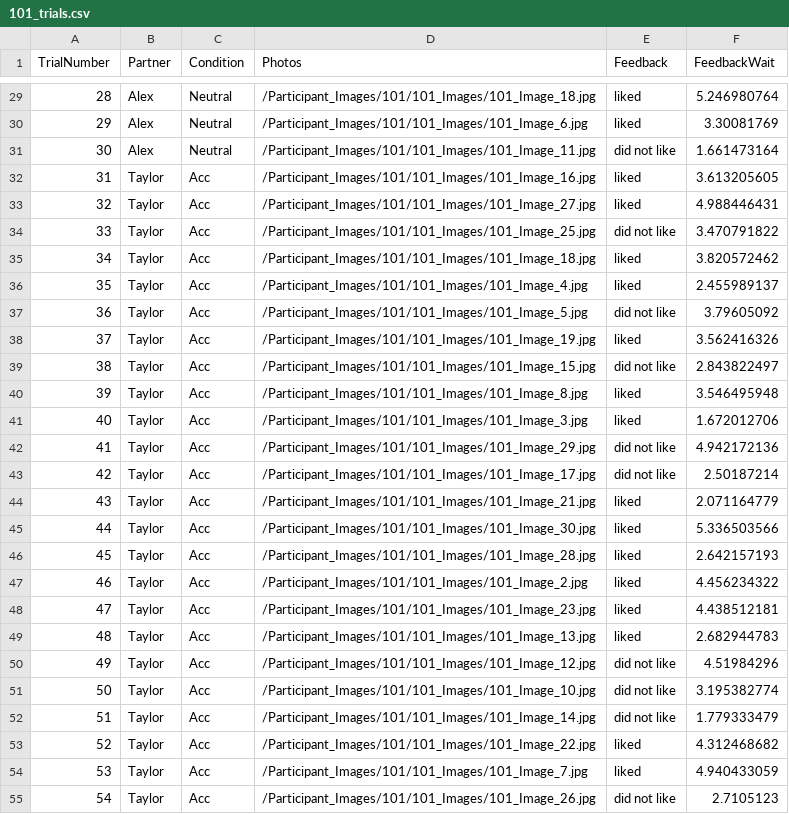
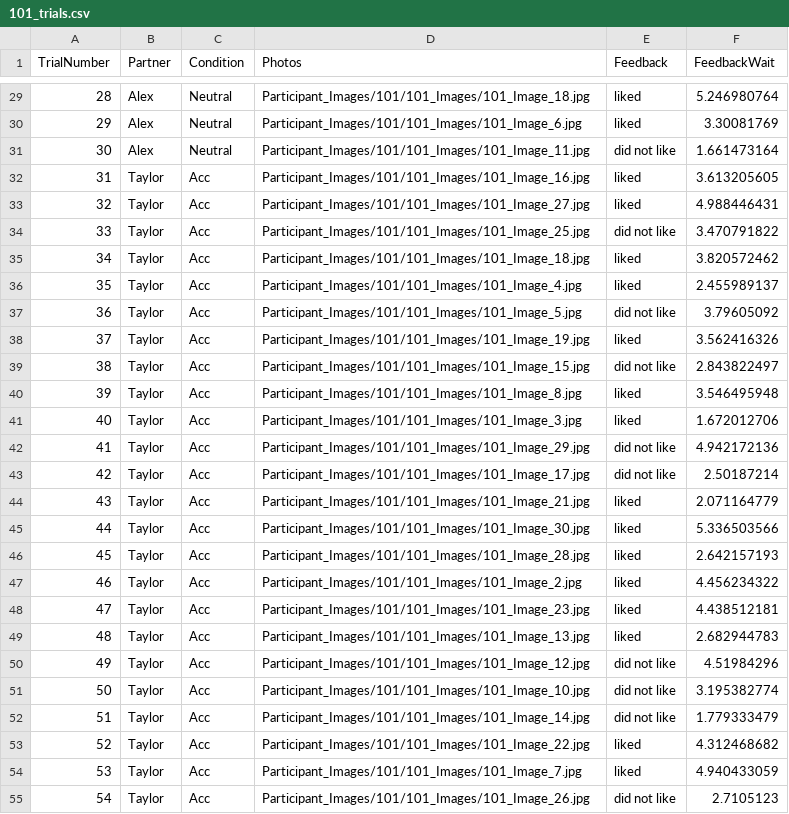
Before and after one commit to fareri-lab/WTP_Rejection_Choice, a CSV file: Participant_Images/101/101_trials.csv, drawn as a sheet; only a part is shown, gaps mark what is left out; the diff covers the shown part only.

```diff
--- a/Participant_Images/101/101_trials.csv
+++ b/Participant_Images/101/101_trials.csv
@@ -29,27 +29,27 @@ TrialNumber,Partner,Condition,Photos,Feedback,FeedbackWait
-28,Alex,Neutral,/Participant_Images/101/101_Images/101_Image_18.jpg,liked,5.246980764
-29,Alex,Neutral,/Participant_Images/101/101_Images/101_Image_6.jpg,liked,3.30081769
-30,Alex,Neutral,/Participant_Images/101/101_Images/101_Image_11.jpg,did not like,1.661473164
-31,Taylor,Acc,/Participant_Images/101/101_Images/101_Image_16.jpg,liked,3.613205605
-32,Taylor,Acc,/Participant_Images/101/101_Images/101_Image_27.jpg,liked,4.988446431
-33,Taylor,Acc,/Participant_Images/101/101_Images/101_Image_25.jpg,did not like,3.470791822
-34,Taylor,Acc,/Participant_Images/101/101_Images/101_Image_18.jpg,liked,3.820572462
-35,Taylor,Acc,/Participant_Images/101/101_Images/101_Image_4.jpg,liked,2.455989137
-36,Taylor,Acc,/Participant_Images/101/101_Images/101_Image_5.jpg,did not like,3.79605092
-37,Taylor,Acc,/Participant_Images/101/101_Images/101_Image_19.jpg,liked,3.562416326
-38,Taylor,Acc,/Participant_Images/101/101_Images/101_Image_15.jpg,did not like,2.843822497
-39,Taylor,Acc,/Participant_Images/101/101_Images/101_Image_8.jpg,liked,3.546495948
-40,Taylor,Acc,/Participant_Images/101/101_Images/101_Image_3.jpg,liked,1.672012706
-41,Taylor,Acc,/Participant_Images/101/101_Images/101_Image_29.jpg,did not like,4.942172136
-42,Taylor,Acc,/Participant_Images/101/101_Images/101_Image_17.jpg,did not like,2.50187214
-43,Taylor,Acc,/Participant_Images/101/101_Images/101_Image_21.jpg,liked,2.071164779
-44,Taylor,Acc,/Participant_Images/101/101_Images/101_Image_30.jpg,liked,5.336503566
-45,Taylor,Acc,/Participant_Images/101/101_Images/101_Image_28.jpg,liked,2.642157193
-46,Taylor,Acc,/Participant_Images/101/101_Images/101_Image_2.jpg,liked,4.456234322
-47,Taylor,Acc,/Participant_Images/101/101_Images/101_Image_23.jpg,liked,4.438512181
-48,Taylor,Acc,/Participant_Images/101/101_Images/101_Image_13.jpg,liked,2.682944783
-49,Taylor,Acc,/Participant_Images/101/101_Images/101_Image_12.jpg,did not like,4.51984296
-50,Taylor,Acc,/Participant_Images/101/101_Images/101_Image_10.jpg,did not like,3.195382774
-51,Taylor,Acc,/Participant_Images/101/101_Images/101_Image_14.jpg,did not like,1.779333479
-52,Taylor,Acc,/Participant_Images/101/101_Images/101_Image_22.jpg,liked,4.312468682
-53,Taylor,Acc,/Participant_Images/101/101_Images/101_Image_7.jpg,liked,4.940433059
-54,Taylor,Acc,/Participant_Images/101/101_Images/101_Image_26.jpg,did not like,2.7105123
+28,Alex,Neutral,Participant_Images/101/101_Images/101_Image_18.jpg,liked,5.246980764
+29,Alex,Neutral,Participant_Images/101/101_Images/101_Image_6.jpg,liked,3.30081769
+30,Alex,Neutral,Participant_Images/101/101_Images/101_Image_11.jpg,did not like,1.661473164
+31,Taylor,Acc,Participant_Images/101/101_Images/101_Image_16.jpg,liked,3.613205605
+32,Taylor,Acc,Participant_Images/101/101_Images/101_Image_27.jpg,liked,4.988446431
+33,Taylor,Acc,Participant_Images/101/101_Images/101_Image_25.jpg,did not like,3.470791822
+34,Taylor,Acc,Participant_Images/101/101_Images/101_Image_18.jpg,liked,3.820572462
+35,Taylor,Acc,Participant_Images/101/101_Images/101_Image_4.jpg,liked,2.455989137
+36,Taylor,Acc,Participant_Images/101/101_Images/101_Image_5.jpg,did not like,3.79605092
+37,Taylor,Acc,Participant_Images/101/101_Images/101_Image_19.jpg,liked,3.562416326
+38,Taylor,Acc,Participant_Images/101/101_Images/101_Image_15.jpg,did not like,2.843822497
+39,Taylor,Acc,Participant_Images/101/101_Images/101_Image_8.jpg,liked,3.546495948
+40,Taylor,Acc,Participant_Images/101/101_Images/101_Image_3.jpg,liked,1.672012706
+41,Taylor,Acc,Participant_Images/101/101_Images/101_Image_29.jpg,did not like,4.942172136
+42,Taylor,Acc,Participant_Images/101/101_Images/101_Image_17.jpg,did not like,2.50187214
+43,Taylor,Acc,Participant_Images/101/101_Images/101_Image_21.jpg,liked,2.071164779
+44,Taylor,Acc,Participant_Images/101/101_Images/101_Image_30.jpg,liked,5.336503566
+45,Taylor,Acc,Participant_Images/101/101_Images/101_Image_28.jpg,liked,2.642157193
+46,Taylor,Acc,Participant_Images/101/101_Images/101_Image_2.jpg,liked,4.456234322
+47,Taylor,Acc,Participant_Images/101/101_Images/101_Image_23.jpg,liked,4.438512181
+48,Taylor,Acc,Participant_Images/101/101_Images/101_Image_13.jpg,liked,2.682944783
+49,Taylor,Acc,Participant_Images/101/101_Images/101_Image_12.jpg,did not like,4.51984296
+50,Taylor,Acc,Participant_Images/101/101_Images/101_Image_10.jpg,did not like,3.195382774
+51,Taylor,Acc,Participant_Images/101/101_Images/101_Image_14.jpg,did not like,1.779333479
+52,Taylor,Acc,Participant_Images/101/101_Images/101_Image_22.jpg,liked,4.312468682
+53,Taylor,Acc,Participant_Images/101/101_Images/101_Image_7.jpg,liked,4.940433059
+54,Taylor,Acc,Participant_Images/101/101_Images/101_Image_26.jpg,did not like,2.7105123
```
Also changed, not shown: 123 edited cells elsewhere in this file.
